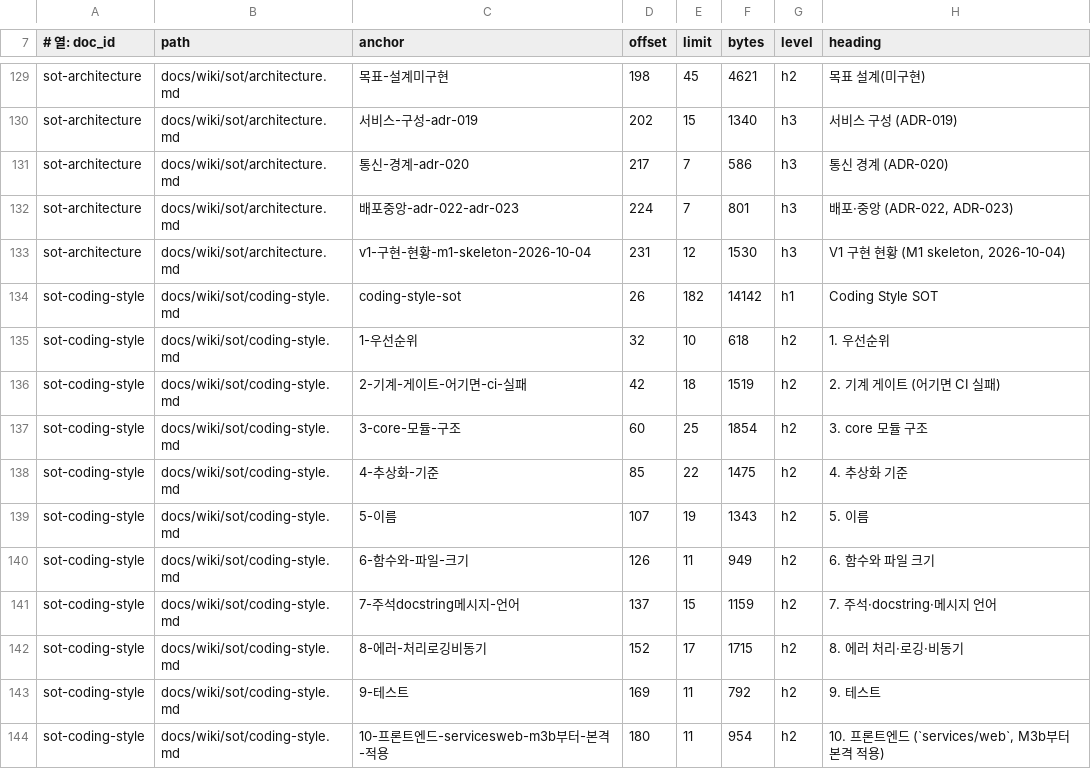
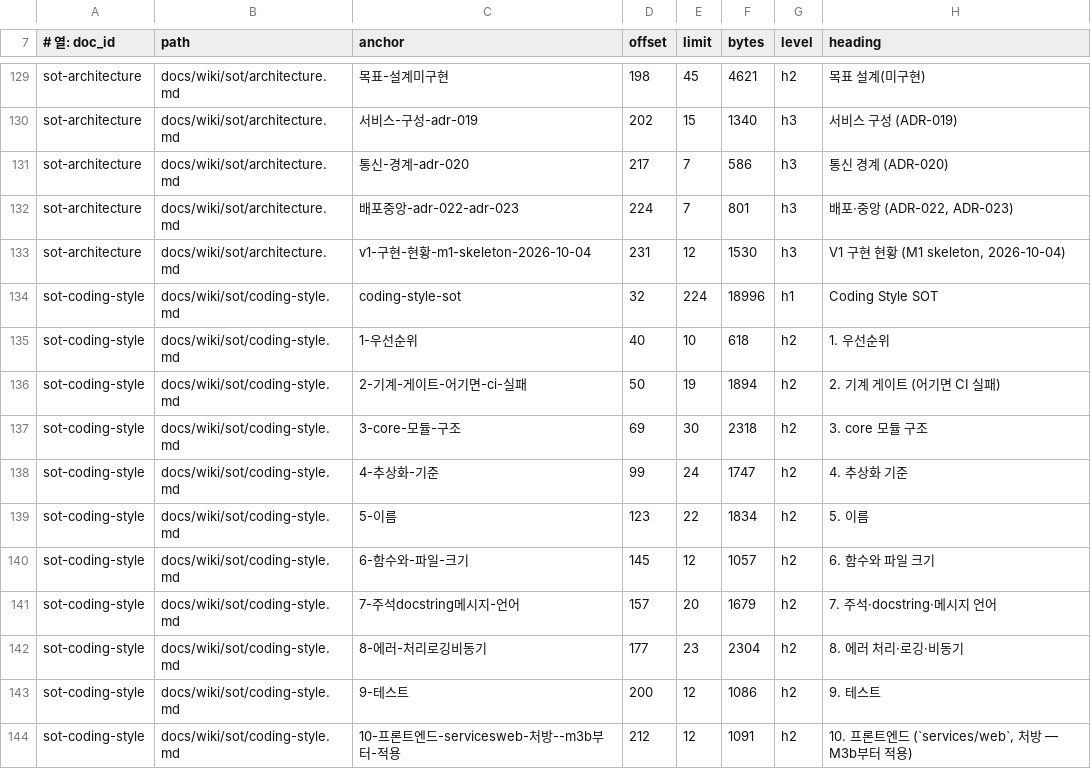
Before and after one commit to circulation95/PureIron_V1, a TSV file: docs/wiki/_generated/section-index.tsv, drawn as a sheet; only a part is shown, gaps mark what is left out; the diff covers the shown part only.

```diff
--- a/docs/wiki/_generated/section-index.tsv
+++ b/docs/wiki/_generated/section-index.tsv
@@ -133,12 +133,12 @@ sot-architecture	docs/wiki/sot/architecture.md	배포중앙-adr-022-adr-023	224
 sot-architecture	docs/wiki/sot/architecture.md	v1-구현-현황-m1-skeleton-2026-10-04	231	12	1530	h3	V1 구현 현황 (M1 skeleton, 2026-10-04)
-sot-coding-style	docs/wiki/sot/coding-style.md	coding-style-sot	26	182	14142	h1	Coding Style SOT
-sot-coding-style	docs/wiki/sot/coding-style.md	1-우선순위	32	10	618	h2	1. 우선순위
-sot-coding-style	docs/wiki/sot/coding-style.md	2-기계-게이트-어기면-ci-실패	42	18	1519	h2	2. 기계 게이트 (어기면 CI 실패)
-sot-coding-style	docs/wiki/sot/coding-style.md	3-core-모듈-구조	60	25	1854	h2	3. core 모듈 구조
-sot-coding-style	docs/wiki/sot/coding-style.md	4-추상화-기준	85	22	1475	h2	4. 추상화 기준
-sot-coding-style	docs/wiki/sot/coding-style.md	5-이름	107	19	1343	h2	5. 이름
-sot-coding-style	docs/wiki/sot/coding-style.md	6-함수와-파일-크기	126	11	949	h2	6. 함수와 파일 크기
-sot-coding-style	docs/wiki/sot/coding-style.md	7-주석docstring메시지-언어	137	15	1159	h2	7. 주석·docstring·메시지 언어
-sot-coding-style	docs/wiki/sot/coding-style.md	8-에러-처리로깅비동기	152	17	1715	h2	8. 에러 처리·로깅·비동기
-sot-coding-style	docs/wiki/sot/coding-style.md	9-테스트	169	11	792	h2	9. 테스트
-sot-coding-style	docs/wiki/sot/coding-style.md	10-프론트엔드-servicesweb-m3b부터-본격-적용	180	11	954	h2	10. 프론트엔드 (`services/web`, M3b부터 본격 적용)
+sot-coding-style	docs/wiki/sot/coding-style.md	coding-style-sot	32	224	18996	h1	Coding Style SOT
+sot-coding-style	docs/wiki/sot/coding-style.md	1-우선순위	40	10	618	h2	1. 우선순위
+sot-coding-style	docs/wiki/sot/coding-style.md	2-기계-게이트-어기면-ci-실패	50	19	1894	h2	2. 기계 게이트 (어기면 CI 실패)
+sot-coding-style	docs/wiki/sot/coding-style.md	3-core-모듈-구조	69	30	2318	h2	3. core 모듈 구조
+sot-coding-style	docs/wiki/sot/coding-style.md	4-추상화-기준	99	24	1747	h2	4. 추상화 기준
+sot-coding-style	docs/wiki/sot/coding-style.md	5-이름	123	22	1834	h2	5. 이름
+sot-coding-style	docs/wiki/sot/coding-style.md	6-함수와-파일-크기	145	12	1057	h2	6. 함수와 파일 크기
+sot-coding-style	docs/wiki/sot/coding-style.md	7-주석docstring메시지-언어	157	20	1679	h2	7. 주석·docstring·메시지 언어
+sot-coding-style	docs/wiki/sot/coding-style.md	8-에러-처리로깅비동기	177	23	2304	h2	8. 에러 처리·로깅·비동기
+sot-coding-style	docs/wiki/sot/coding-style.md	9-테스트	200	12	1086	h2	9. 테스트
+sot-coding-style	docs/wiki/sot/coding-style.md	10-프론트엔드-servicesweb-처방--m3b부터-적용	212	12	1091	h2	10. 프론트엔드 (`services/web`, 처방 — M3b부터 적용)
```
Also changed, not shown: 1 added row and 9 edited cells elsewhere in this file, 6 other files.
